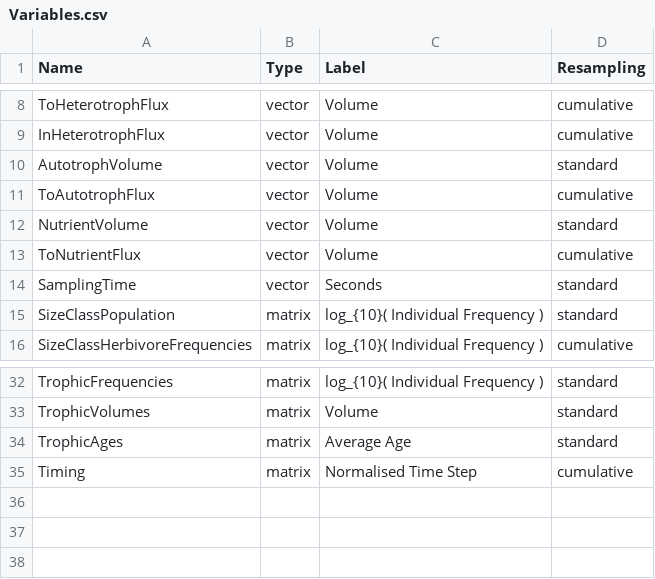
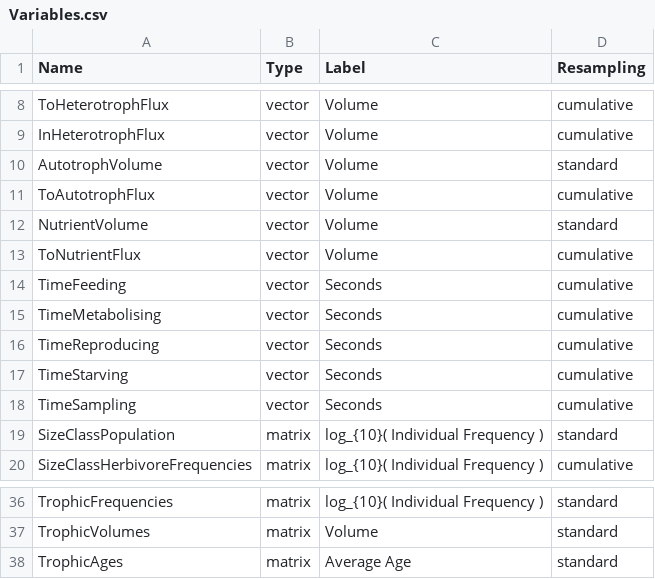
Before and after one commit to phlndrwd/EATSM, a CSV file: input/Variables.csv, drawn as a sheet; only a part is shown, gaps mark what is left out.

Commit message:
Added detailed time/date output.

```diff
--- a/input/Variables.csv
+++ b/input/Variables.csv
@@ -13,3 +13,7 @@ NutrientVolume,vector,Volume,standard
 ToNutrientFlux,vector,Volume,cumulative
-SamplingTime,vector,Seconds,standard
+TimeFeeding,vector,Seconds,cumulative
+TimeMetabolising,vector,Seconds,cumulative
+TimeReproducing,vector,Seconds,cumulative
+TimeStarving,vector,Seconds,cumulative
+TimeSampling,vector,Seconds,cumulative
 SizeClassPopulation,matrix,log_{10}( Individual Frequency ),standard
@@ -34,2 +38 @@ TrophicVolumes,matrix,Volume,standard
 TrophicAges,matrix,Average Age,standard
-Timing,matrix,Normalised Time Step,cumulative
```
Also changed, not shown: input/Parameters.csv, 17 other files.
